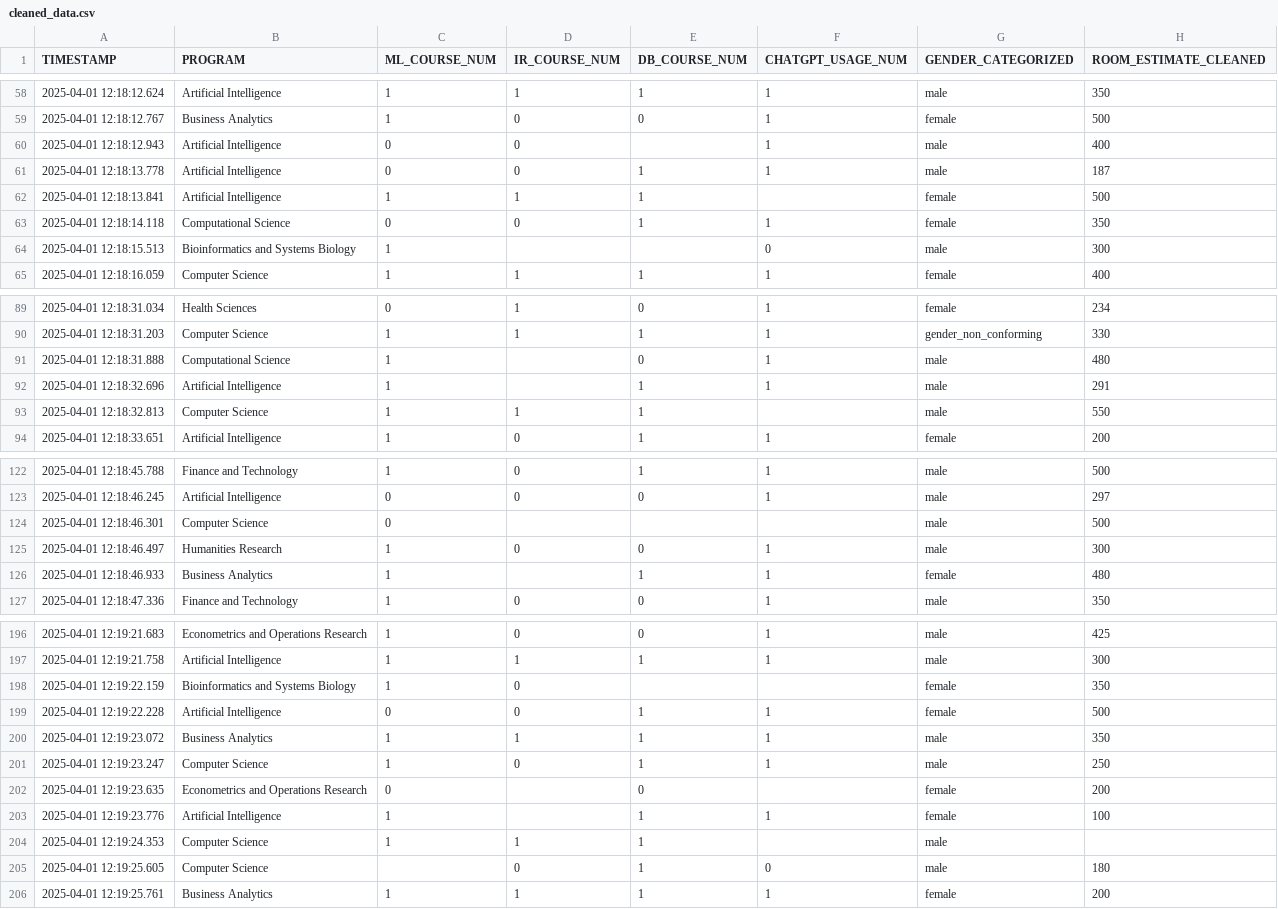
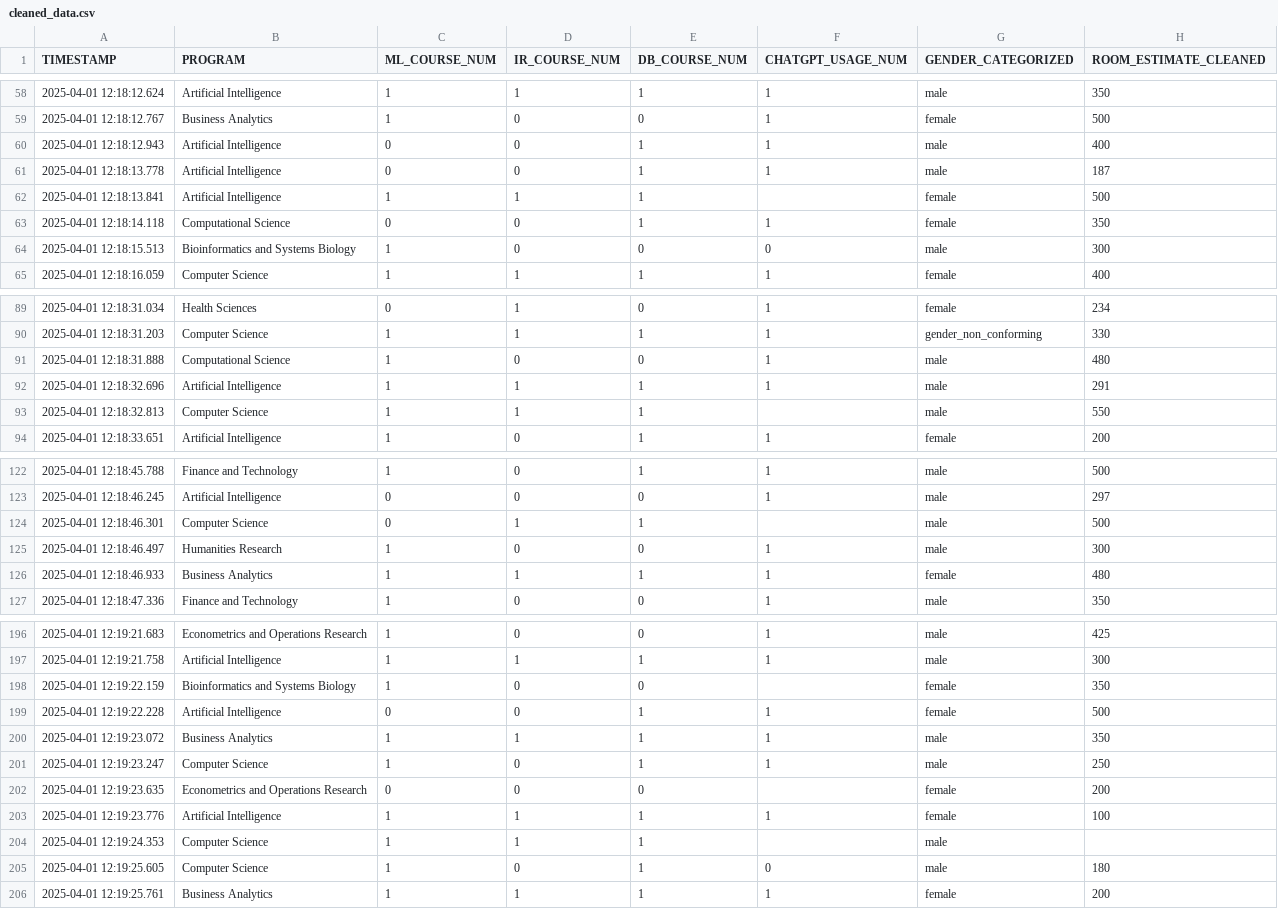
Before and after one commit to rahil1303/dmt-assignment1-2025, a CSV file: cleaned_data.csv, drawn as a sheet; only a part is shown, gaps mark what is left out; the diff covers the shown part only; the diff names each change by its address in the sheet, - before the commit and + after, or states it on an @@ line.

Commit message:
missing courses imputed, the remaining missing values should be handeled during later stages (drop by default)

```diff
--- a/cleaned_data.csv
+++ b/cleaned_data.csv
-E60 (DB_COURSE_NUM): (empty)
+E60 (DB_COURSE_NUM): 1
-D64 (IR_COURSE_NUM): (empty)
+D64 (IR_COURSE_NUM): 0
-E64 (DB_COURSE_NUM): (empty)
+E64 (DB_COURSE_NUM): 0
-D91 (IR_COURSE_NUM): (empty)
+D91 (IR_COURSE_NUM): 0
-D92 (IR_COURSE_NUM): (empty)
+D92 (IR_COURSE_NUM): 1
-D124 (IR_COURSE_NUM): (empty)
+D124 (IR_COURSE_NUM): 1
-E124 (DB_COURSE_NUM): (empty)
+E124 (DB_COURSE_NUM): 1
-D126 (IR_COURSE_NUM): (empty)
+D126 (IR_COURSE_NUM): 1
-E198 (DB_COURSE_NUM): (empty)
+E198 (DB_COURSE_NUM): 0
-D202 (IR_COURSE_NUM): (empty)
+D202 (IR_COURSE_NUM): 0
-D203 (IR_COURSE_NUM): (empty)
+D203 (IR_COURSE_NUM): 1
-C205 (ML_COURSE_NUM): (empty)
+C205 (ML_COURSE_NUM): 1
```
Also changed, not shown: 21 edited cells elsewhere in this file, 1 other file.
